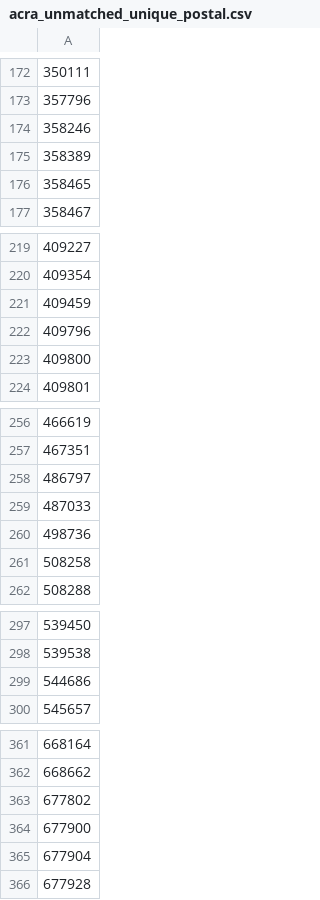
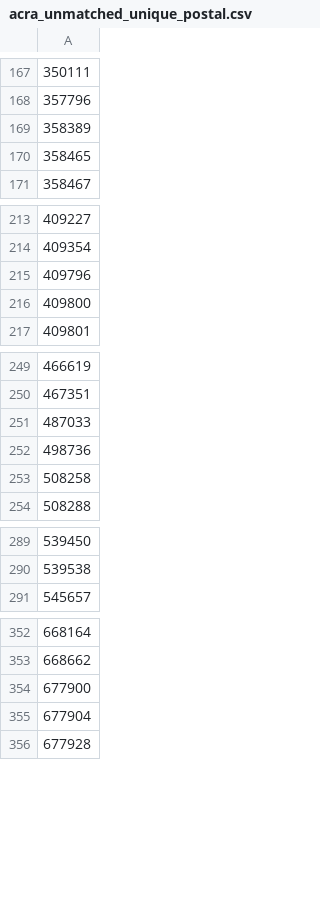
Before and after one commit to JialeSo/FYP_BAWaterBender, a CSV file: backend/etl/acra/data/acra_unmatched_unique_postal.csv, drawn as a sheet; only a part is shown, gaps mark what is left out; the diff covers the shown part only; the diff names each change by its address in the sheet, - before the commit and + after, or states it on an @@ line.

```diff
--- a/backend/etl/acra/data/acra_unmatched_unique_postal.csv
+++ b/backend/etl/acra/data/acra_unmatched_unique_postal.csv
-row 174: 358246
-row 221: 409459
-row 258: 486797
-row 299: 544686
-row 363: 677802
```
Also changed, not shown: 5 removed rows elsewhere in this file, backend/etl/acra/data/acra_unmatched_postal.csv, 21 other files.
